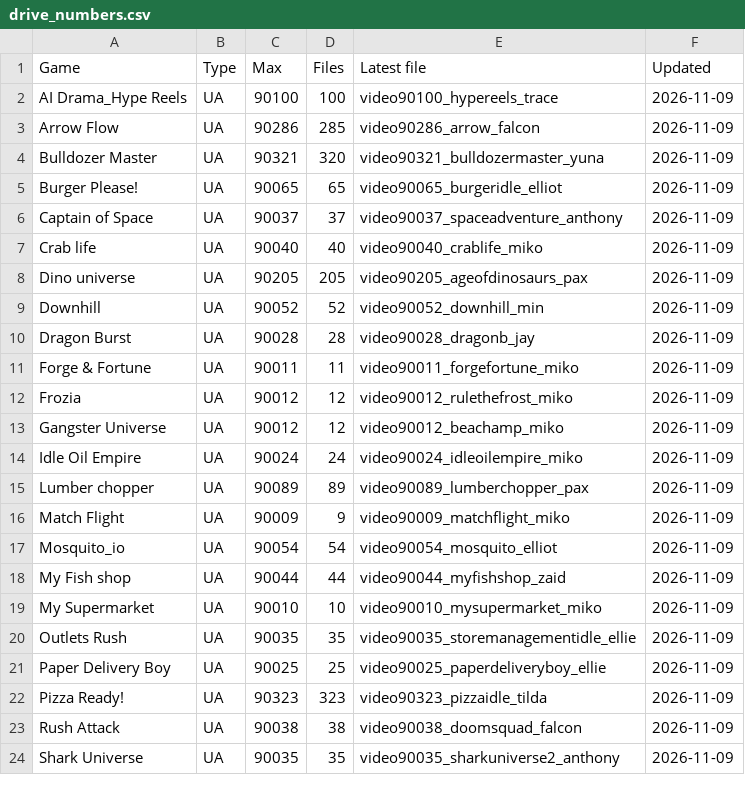
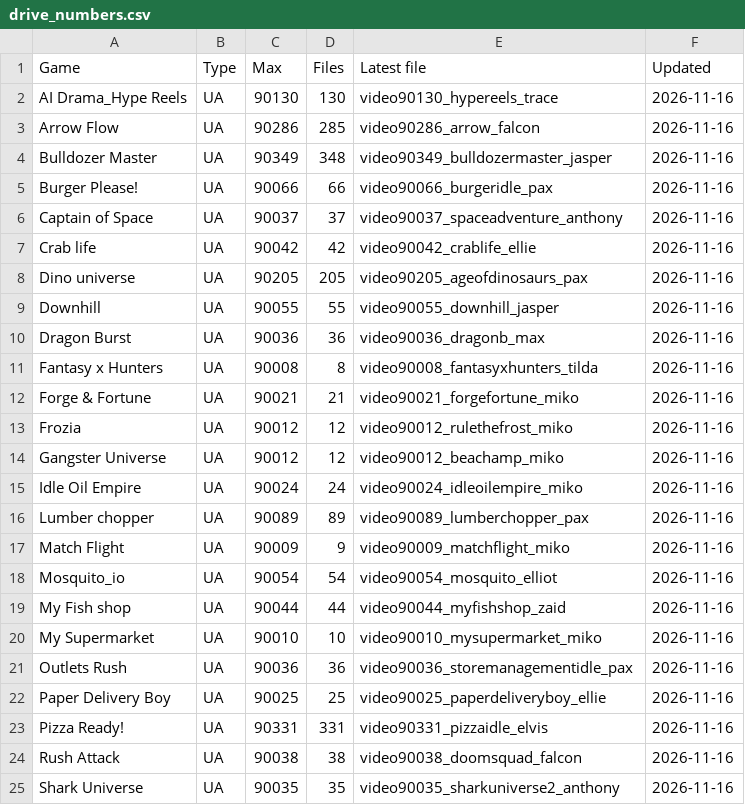
Before and after one commit to SCVN-Aaron/creative-tracker, a CSV file: data/drive_numbers.csv, drawn as a sheet; only a part is shown; the diff covers the shown part only.

```diff
--- a/data/drive_numbers.csv
+++ b/data/drive_numbers.csv
@@ -1,24 +1,25 @@
 Game,Type,Max,Files,Latest file,Updated
-AI Drama_Hype Reels,UA,90100,100,video90100_hypereels_trace,2026-11-09
-Arrow Flow,UA,90286,285,video90286_arrow_falcon,2026-11-09
-Bulldozer Master,UA,90321,320,video90321_bulldozermaster_yuna,2026-11-09
-Burger Please!,UA,90065,65,video90065_burgeridle_elliot,2026-11-09
-Captain of Space,UA,90037,37,video90037_spaceadventure_anthony,2026-11-09
-Crab life,UA,90040,40,video90040_crablife_miko,2026-11-09
-Dino universe,UA,90205,205,video90205_ageofdinosaurs_pax,2026-11-09
-Downhill,UA,90052,52,video90052_downhill_min,2026-11-09
-Dragon Burst,UA,90028,28,video90028_dragonb_jay,2026-11-09
-Forge & Fortune,UA,90011,11,video90011_forgefortune_miko,2026-11-09
-Frozia,UA,90012,12,video90012_rulethefrost_miko,2026-11-09
-Gangster Universe,UA,90012,12,video90012_beachamp_miko,2026-11-09
-Idle Oil Empire,UA,90024,24,video90024_idleoilempire_miko,2026-11-09
-Lumber chopper,UA,90089,89,video90089_lumberchopper_pax,2026-11-09
-Match Flight,UA,90009,9,video90009_matchflight_miko,2026-11-09
-Mosquito_io,UA,90054,54,video90054_mosquito_elliot,2026-11-09
-My Fish shop,UA,90044,44,video90044_myfishshop_zaid,2026-11-09
-My Supermarket,UA,90010,10,video90010_mysupermarket_miko,2026-11-09
-Outlets Rush,UA,90035,35,video90035_storemanagementidle_ellie,2026-11-09
-Paper Delivery Boy,UA,90025,25,video90025_paperdeliveryboy_ellie,2026-11-09
-Pizza Ready!,UA,90323,323,video90323_pizzaidle_tilda,2026-11-09
-Rush Attack,UA,90038,38,video90038_doomsquad_falcon,2026-11-09
-Shark Universe,UA,90035,35,video90035_sharkuniverse2_anthony,2026-11-09
+AI Drama_Hype Reels,UA,90130,130,video90130_hypereels_trace,2026-11-16
+Arrow Flow,UA,90286,285,video90286_arrow_falcon,2026-11-16
+Bulldozer Master,UA,90349,348,video90349_bulldozermaster_jasper,2026-11-16
+Burger Please!,UA,90066,66,video90066_burgeridle_pax,2026-11-16
+Captain of Space,UA,90037,37,video90037_spaceadventure_anthony,2026-11-16
+Crab life,UA,90042,42,video90042_crablife_ellie,2026-11-16
+Dino universe,UA,90205,205,video90205_ageofdinosaurs_pax,2026-11-16
+Downhill,UA,90055,55,video90055_downhill_jasper,2026-11-16
+Dragon Burst,UA,90036,36,video90036_dragonb_max,2026-11-16
+Fantasy x Hunters,UA,90008,8,video90008_fantasyxhunters_tilda,2026-11-16
+Forge & Fortune,UA,90021,21,video90021_forgefortune_miko,2026-11-16
+Frozia,UA,90012,12,video90012_rulethefrost_miko,2026-11-16
+Gangster Universe,UA,90012,12,video90012_beachamp_miko,2026-11-16
+Idle Oil Empire,UA,90024,24,video90024_idleoilempire_miko,2026-11-16
+Lumber chopper,UA,90089,89,video90089_lumberchopper_pax,2026-11-16
+Match Flight,UA,90009,9,video90009_matchflight_miko,2026-11-16
+Mosquito_io,UA,90054,54,video90054_mosquito_elliot,2026-11-16
+My Fish shop,UA,90044,44,video90044_myfishshop_zaid,2026-11-16
+My Supermarket,UA,90010,10,video90010_mysupermarket_miko,2026-11-16
+Outlets Rush,UA,90036,36,video90036_storemanagementidle_pax,2026-11-16
+Paper Delivery Boy,UA,90025,25,video90025_paperdeliveryboy_ellie,2026-11-16
+Pizza Ready!,UA,90331,331,video90331_pizzaidle_elvis,2026-11-16
+Rush Attack,UA,90038,38,video90038_doomsquad_falcon,2026-11-16
+Shark Universe,UA,90035,35,video90035_sharkuniverse2_anthony,2026-11-16
```
Also changed, not shown: 18 edited cells elsewhere in this file, data/drive_creator_game.csv, data/drive_creator_month.csv, 2 other files.
